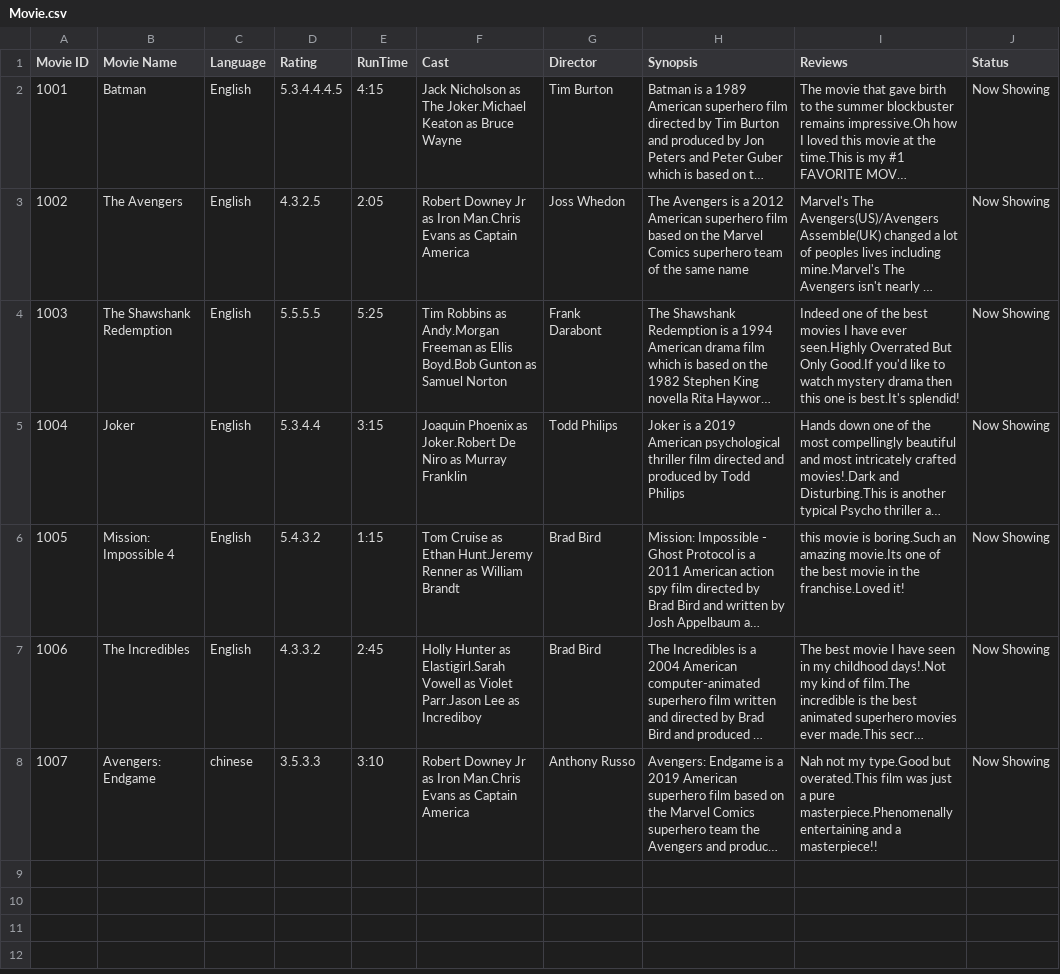
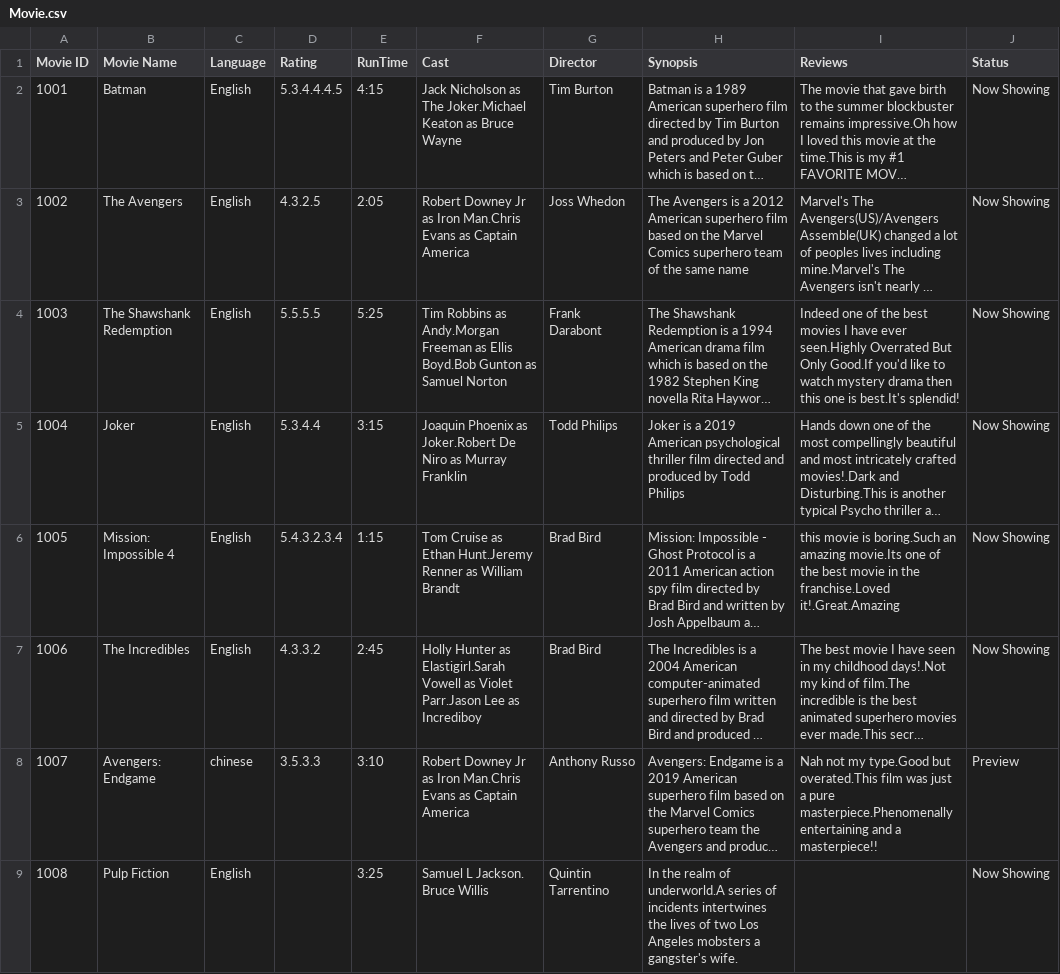
Before and after one commit to NumairFazili/Moblima, a CSV file: src/Data/Movie.csv, drawn as a sheet; long unchanged cells end in …; the diff names each change by its address in the sheet, - before the commit and + after, or states it on an @@ line.

```diff
--- a/src/Data/Movie.csv
+++ b/src/Data/Movie.csv
-D6 (Rating): 5.4.3.2
+D6 (Rating): 5.4.3.2.3.4
-I6 (Reviews): …the franchise.Loved it!
+I6 (Reviews): …the franchise.Loved it!.Great.Amazing
-J8 (Status): Now Showing
+J8 (Status): Preview
+row 9: 1008 | Pulp Fiction | English |  | 3:25 | Samuel L Jackson. Bruce Willis | Quintin Tarrentino | In the realm of underworld.A series of incidents intertwines the lives of two Los Angeles mobsters a gangster's wife. |  | Now Showing
```
Also changed, not shown: src/Data/Booking.csv, src/Data/Cinema.csv, 15 other files.
